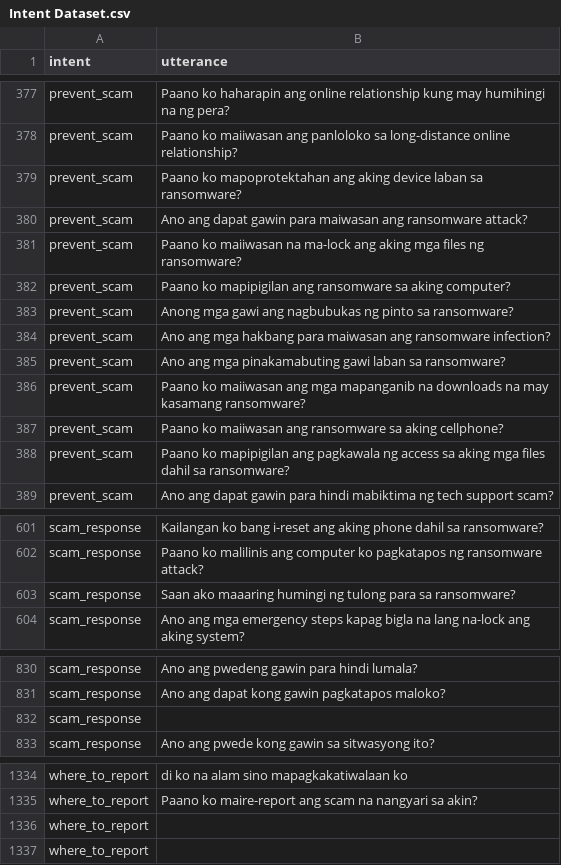
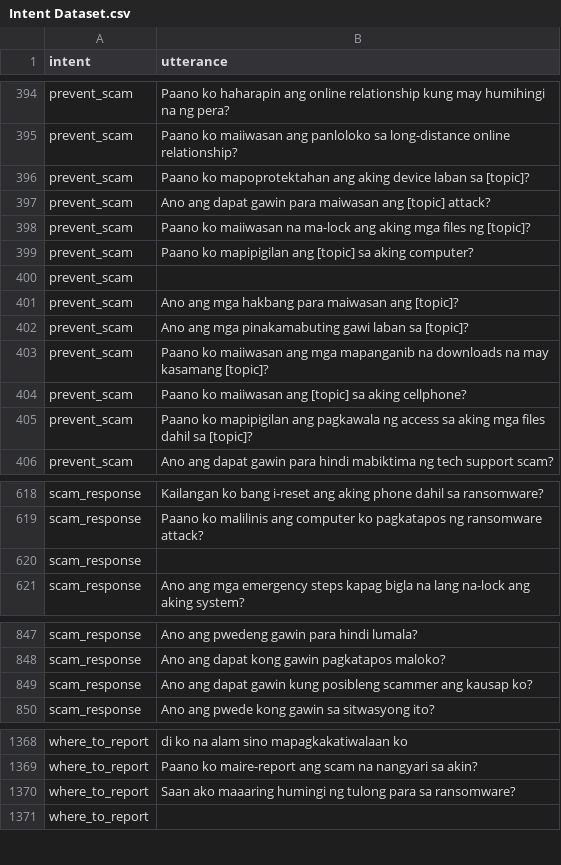
Before and after one commit to chatlola/ChatLola-Backend, a CSV file: model/Intent Dataset.csv, drawn as a sheet; only a part is shown, gaps mark what is left out; addresses are those after the commit; the diff covers the shown part only; the diff names each change by its address in the sheet, - before the commit and + after, or states it on an @@ line.

```diff
--- a/model/Intent Dataset.csv
+++ b/model/Intent Dataset.csv
-B396 (utterance): …laban sa ransomware?
+B396 (utterance): …laban sa [topic]?
-B397 (utterance): …maiwasan ang ransomware attack?
+B397 (utterance): …maiwasan ang [topic] attack?
-B398 (utterance): …files ng ransomware?
+B398 (utterance): …files ng [topic]?
-B399 (utterance): …mapipigilan ang ransomware sa aking…
+B399 (utterance): …mapipigilan ang [topic] sa aking…
-B400 (utterance): Anong mga gawi ang nagbubukas ng pinto sa ransomware?
+B400 (utterance): (empty)
-B401 (utterance): …maiwasan ang ransomware infection?
+B401 (utterance): …maiwasan ang [topic]?
-B402 (utterance): …laban sa ransomware?
+B402 (utterance): …laban sa [topic]?
-B403 (utterance): …may kasamang ransomware?
+B403 (utterance): …may kasamang [topic]?
-B404 (utterance): …maiiwasan ang ransomware sa aking…
+B404 (utterance): …maiiwasan ang [topic] sa aking…
-B405 (utterance): …dahil sa ransomware?
+B405 (utterance): …dahil sa [topic]?
-B620 (utterance): Saan ako maaaring humingi ng tulong para sa ransomware?
+B620 (utterance): (empty)
-B849 (utterance): (empty)
+B849 (utterance): Ano ang dapat gawin kung posibleng scammer ang kausap ko?
-B1370 (utterance): (empty)
+B1370 (utterance): Saan ako maaaring humingi ng tulong para sa ransomware?
```
Also changed, not shown: 34 added rows and 22 edited cells elsewhere in this file, 3 other files.
